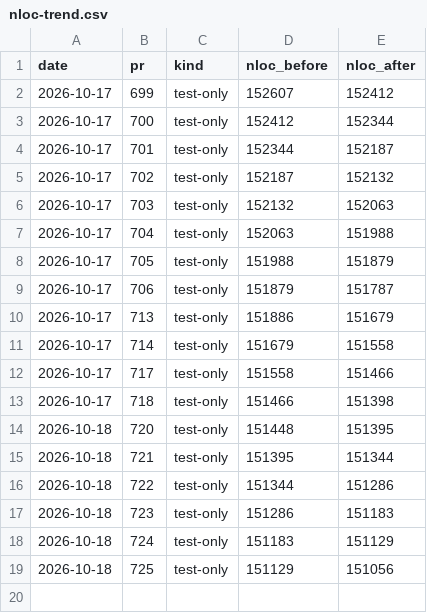
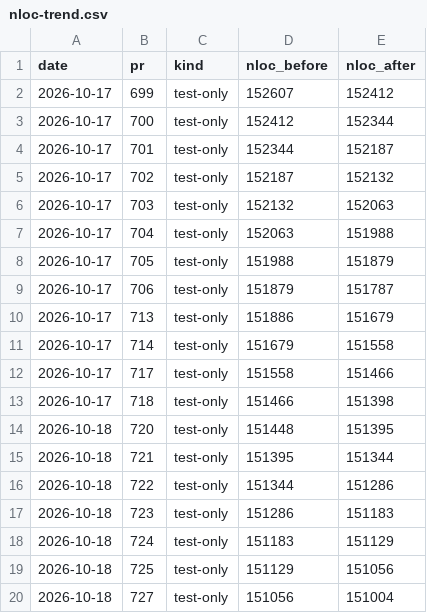
Before and after one commit to RcusStackwalker/FastECU, a CSV file: docs/reference/nloc-trend.csv, drawn as a sheet; the diff names each change by its address in the sheet, - before the commit and + after, or states it on an @@ line.

```diff
--- a/docs/reference/nloc-trend.csv
+++ b/docs/reference/nloc-trend.csv
+row 20: 2026-10-18 | 727 | test-only | 151056 | 151004
```
